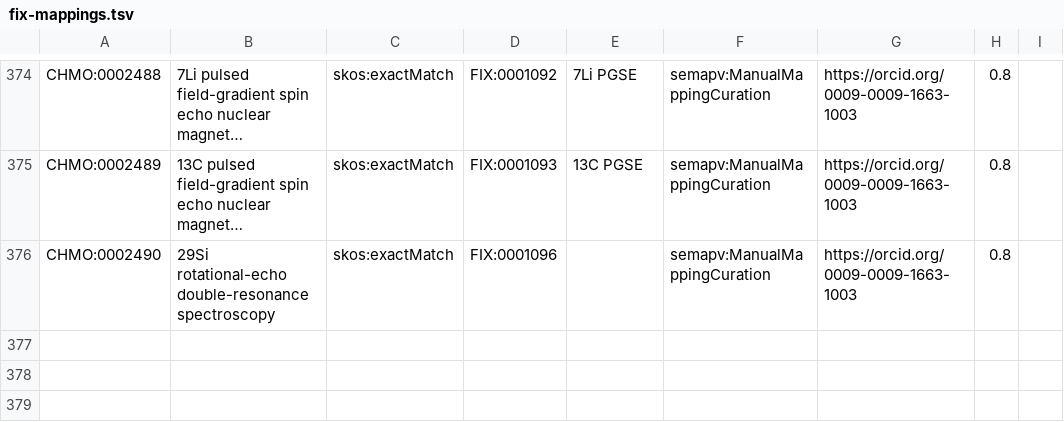
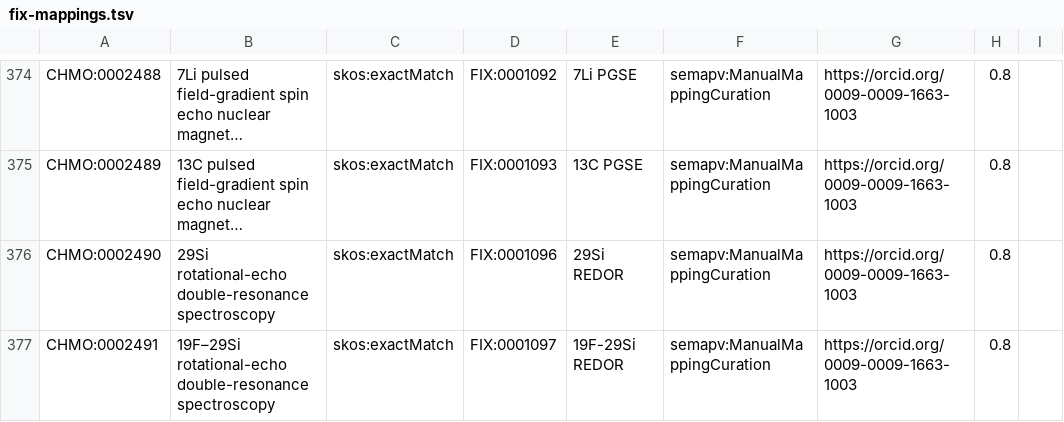
Before and after one commit to NFDI4Chem/rsc-cmo, a TSV file: src/mappings/fix-mappings.tsv, drawn as a sheet; only a part is shown, gaps mark what is left out; long unchanged cells end in …; the diff names each change by its address in the sheet, - before the commit and + after, or states it on an @@ line.

Commit message:
Added CHMO:0002490 to fix mapping

```diff
--- a/src/mappings/fix-mappings.tsv
+++ b/src/mappings/fix-mappings.tsv
-E376: (empty)
+E376: 29Si REDOR
+row 377: CHMO:0002491 | 19F–29Si rotational-echo double-resonance spectroscopy | skos:exactMatch | FIX:0001097 | 19F-29Si REDOR | semapv:ManualMappingCuration | https://orcid.org/0009-0009-1663-1003 | 0.8
```
